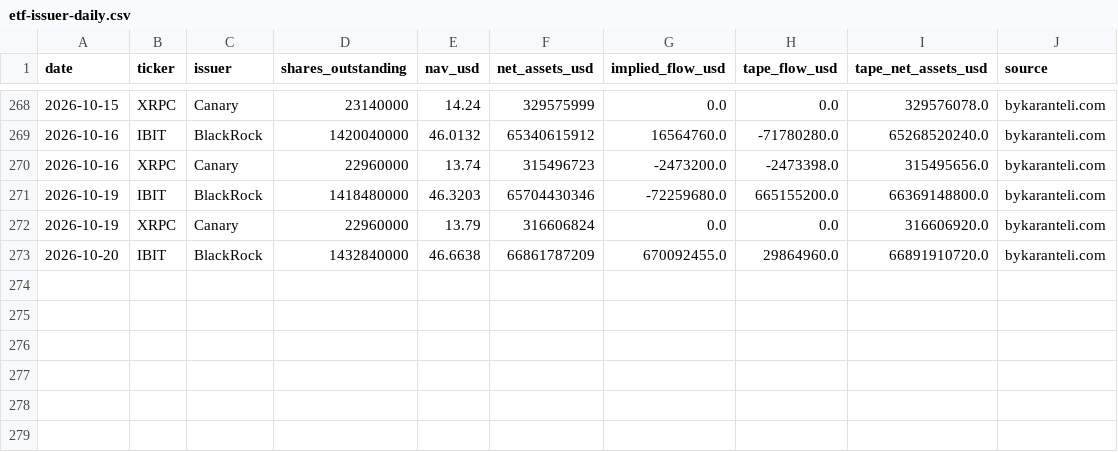
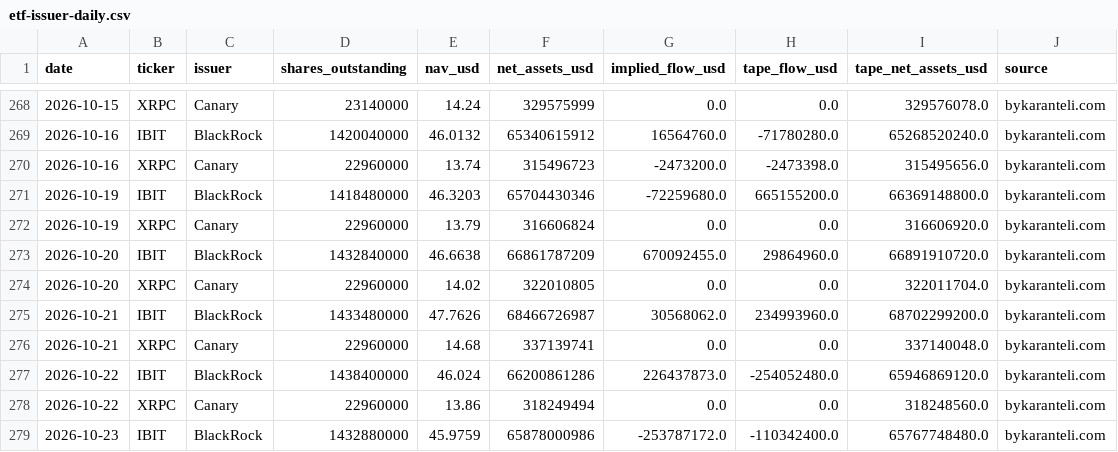
Before and after one commit to OmarElkadi2020/Omar, a CSV file: research/crypto_trend_classifier/data/bykaranteli/etf-issuer-daily.csv, drawn as a sheet; only a part is shown, gaps mark what is left out; the diff names each change by its address in the sheet, - before the commit and + after, or states it on an @@ line.

```diff
--- a/research/crypto_trend_classifier/data/bykaranteli/etf-issuer-daily.csv
+++ b/research/crypto_trend_classifier/data/bykaranteli/etf-issuer-daily.csv
+row 274: 2026-10-20 | XRPC | Canary | 22960000 | 14.02 | 322010805 | 0.0 | 0.0 | 322011704.0 | bykaranteli.com
+row 275: 2026-10-21 | IBIT | BlackRock | 1433480000 | 47.7626 | 68466726987 | 30568062.0 | 234993960.0 | 68702299200.0 | bykaranteli.com
+row 276: 2026-10-21 | XRPC | Canary | 22960000 | 14.68 | 337139741 | 0.0 | 0.0 | 337140048.0 | bykaranteli.com
+row 277: 2026-10-22 | IBIT | BlackRock | 1438400000 | 46.024 | 66200861286 | 226437873.0 | -254052480.0 | 65946869120.0 | bykaranteli.com
+row 278: 2026-10-22 | XRPC | Canary | 22960000 | 13.86 | 318249494 | 0.0 | 0.0 | 318248560.0 | bykaranteli.com
+row 279: 2026-10-23 | IBIT | BlackRock | 1432880000 | 45.9759 | 65878000986 | -253787172.0 | -110342400.0 | 65767748480.0 | bykaranteli.com
```
Also changed, not shown: research/crypto_trend_classifier/data/bykaranteli/dvol-daily.csv, research/crypto_trend_classifier/data/bykaranteli/etf-flows.csv, 1 other file.
